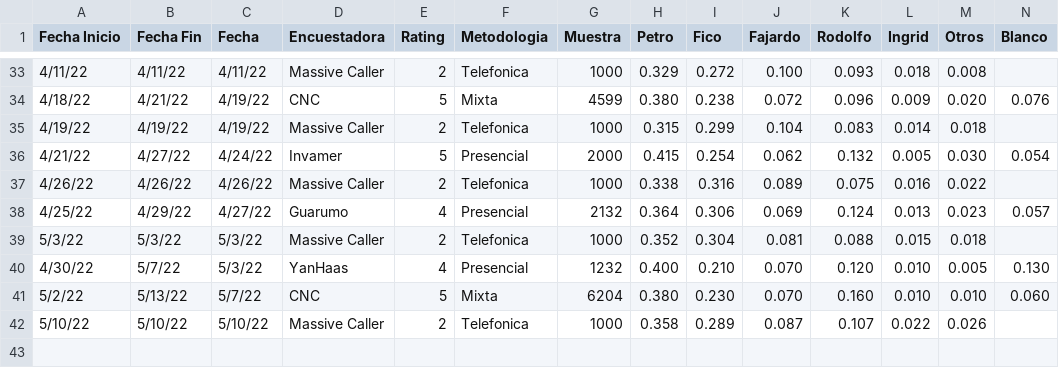
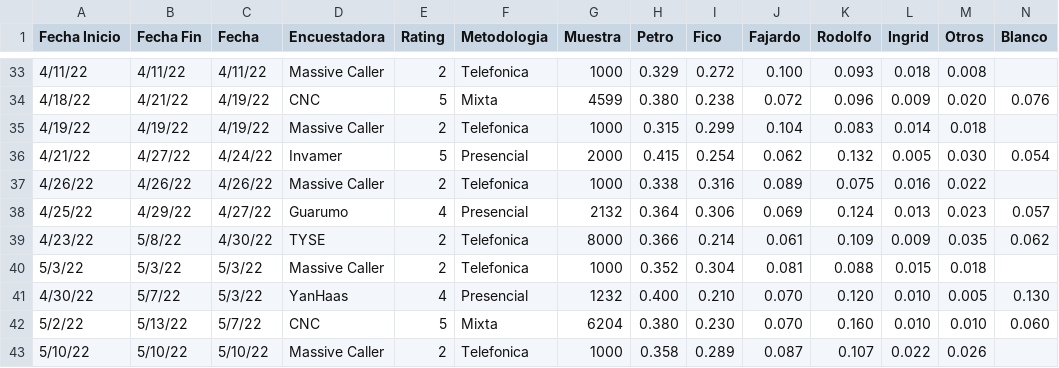
Before and after one commit to PoliticaConDato/Elecciones-2022, a CSV file: data/Encuestas.csv, drawn as a sheet; only a part is shown, gaps mark what is left out; rows hold the shown columns only; the diff names each change by its address in the sheet, - before the commit and + after, or states it on an @@ line.

Commit message:
Encuesta TYSE

```diff
--- a/data/Encuestas.csv
+++ b/data/Encuestas.csv
+row 39: 4/23/22 | 5/8/22 | 4/30/22 | TYSE | 2 | Telefonica | 8000 | 0.366 | 0.214 | 0.061 | 0.109 | 0.009 | 0.035 | 0.062
```
